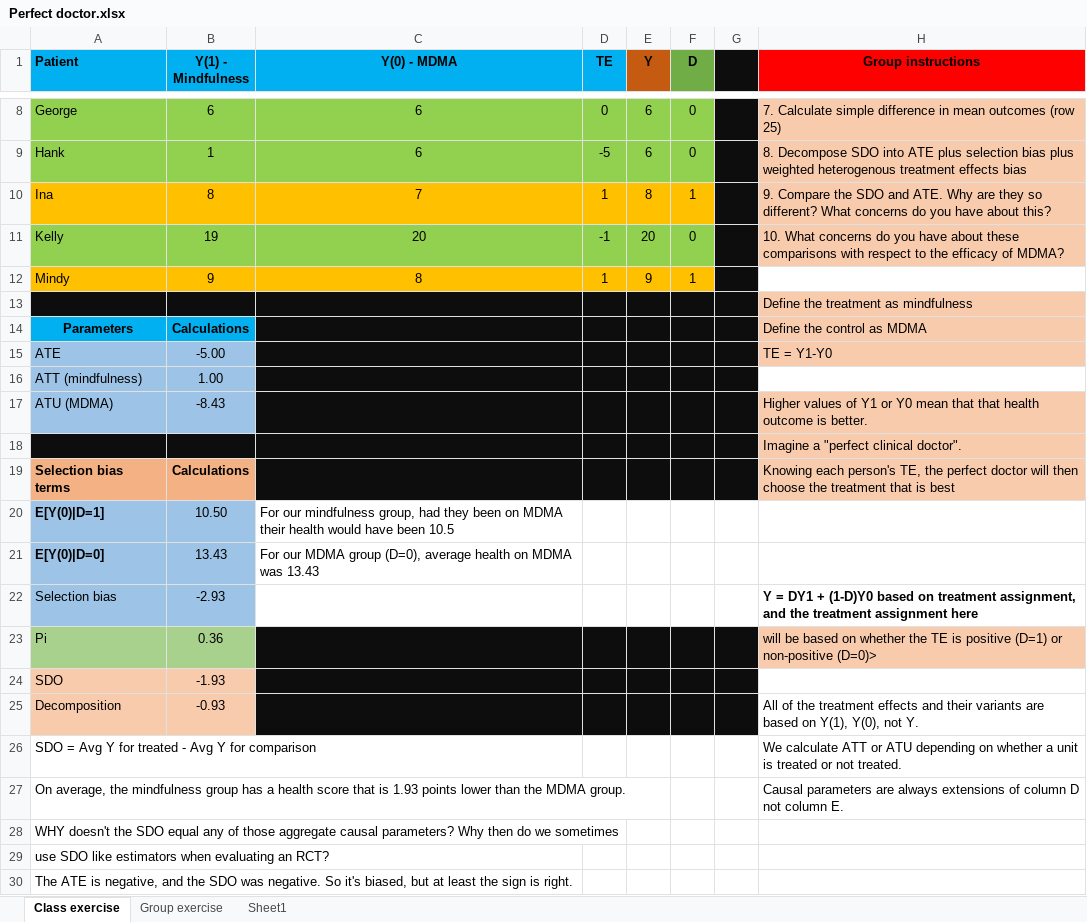
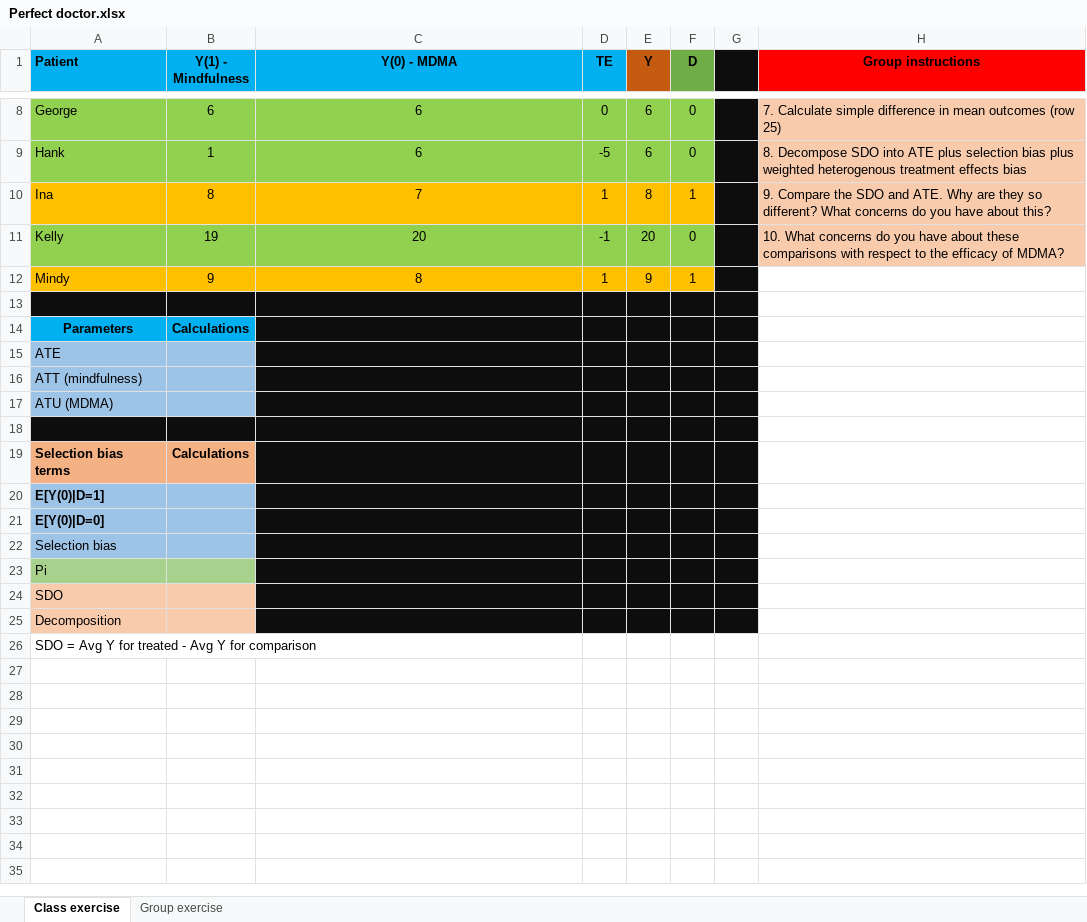
Before and after one commit to Mixtape-Sessions/Causal-Inference, an Excel workbook: Code/Exercises/Perfect doctor.xlsx, sheet Class exercise, drawn as a sheet; only a part is shown, gaps mark what is left out; values as stored, in another font and other column widths than the file's, no borders; the diff names each change by its address in the sheet, - before the commit and + after, or states it on an @@ line.

```diff
--- a/Code/Exercises/Perfect doctor.xlsx (sheet Class exercise)
+++ b/Code/Exercises/Perfect doctor.xlsx (sheet Class exercise)
-sheet tab: Sheet1
-H13 (Group instructions): Define the treatment as mindfulness
+H13 (Group instructions): (empty)
-H13:H15 fill: #F8CBAD
+H13:H15 fill: none
-H14 (Group instructions): Define the control as MDMA
+H14 (Group instructions): (empty)
-B15 (Y(1) - Mindfulness): -5.00
+B15 (Y(1) - Mindfulness): (empty)
-H15 (Group instructions): TE = Y1-Y0
+H15 (Group instructions): (empty)
-B16 (Y(1) - Mindfulness): 1.00
+B16 (Y(1) - Mindfulness): (empty)
-B17 (Y(1) - Mindfulness): -8.43
+B17 (Y(1) - Mindfulness): (empty)
-H17 (Group instructions): Higher values of Y1 or Y0 mean that that health outcome is better.
+H17 (Group instructions): (empty)
-H17:H19 fill: #F8CBAD
+H17:H19 fill: none
-H18 (Group instructions): Imagine a "perfect clinical doctor".
+H18 (Group instructions): (empty)
-H19 (Group instructions): Knowing each person's TE, the perfect doctor will then choose the treatment that is best
+H19 (Group instructions): (empty)
-B20 (Y(1) - Mindfulness): 10.50
+B20 (Y(1) - Mindfulness): (empty)
-C20 (Y(0) - MDMA): For our mindfulness group, had they been on MDMA their health would have been 10.5
+C20 (Y(0) - MDMA): (empty)
-C20:G22 fill: none
+C20:G22 fill: #0D0D0D
-B21 (Y(1) - Mindfulness): 13.43
+B21 (Y(1) - Mindfulness): (empty)
-C21 (Y(0) - MDMA): For our MDMA group (D=0), average health on MDMA was 13.43
+C21 (Y(0) - MDMA): (empty)
-B22 (Y(1) - Mindfulness): -2.93
+B22 (Y(1) - Mindfulness): (empty)
-H22 (Group instructions): Y = DY1 + (1-D)Y0 based on treatment assignment, and the treatment assignment here
+H22 (Group instructions): (empty)
-B23 (Y(1) - Mindfulness): 0.36
+B23 (Y(1) - Mindfulness): (empty)
-H23 (Group instructions): will be based on whether the TE is positive (D=1) or non-positive (D=0)>
+H23 (Group instructions): (empty)
-H23 fill: #F8CBAD
+H23 fill: none
-B24 (Y(1) - Mindfulness): -1.93
+B24 (Y(1) - Mindfulness): (empty)
-B25 (Y(1) - Mindfulness): -0.93
+B25 (Y(1) - Mindfulness): (empty)
-H25 (Group instructions): All of the treatment effects and their variants are based on Y(1), Y(0), not Y.
+H25 (Group instructions): (empty)
-H26 (Group instructions): We calculate ATT or ATU depending on whether a unit is treated or not treated.
+H26 (Group instructions): (empty)
-row 27: On average, the mindfulness group has a health score that is 1.93 points lower than the MDMA group. |  |  |  |  |  |  | Causal parameters are always extensions of column D not column E.
-row 28: WHY doesn't the SDO equal any of those aggregate causal parameters? Why then do we sometimes
-row 29: use SDO like estimators when evaluating an RCT?
-row 30: The ATE is negative, and the SDO was negative. So it's biased, but at least the sign is right.
```
Also changed, not shown: sheet Group exercise, 3 other files.
